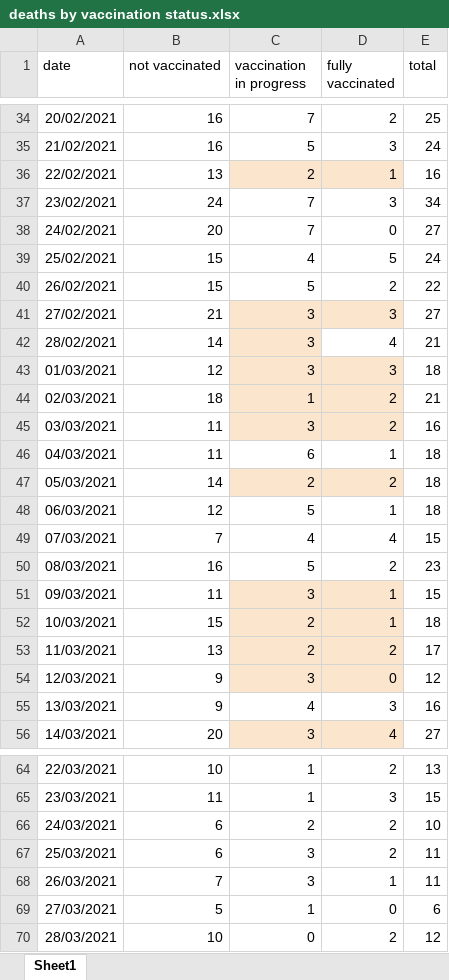
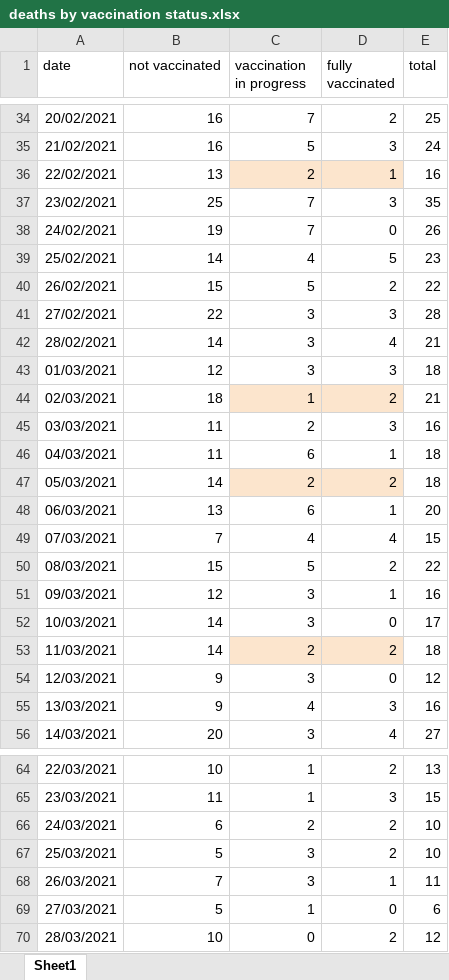
Before and after one commit to yuval-harpaz/covid-19-israel-matlab, an Excel workbook: data/Israel/deaths by vaccination status.xlsx, sheet Sheet1, drawn as a sheet; only a part is shown, gaps mark what is left out; values as stored, in another font and other column widths than the file's, no borders; the diff covers the shown part only; the diff names each change by its address in the sheet, - before the commit and + after, or states it on an @@ line.

```diff
--- a/data/Israel/deaths by vaccination status.xlsx (sheet Sheet1)
+++ b/data/Israel/deaths by vaccination status.xlsx (sheet Sheet1)
-B37 (not vaccinated): 24
+B37 (not vaccinated): 25
-E37 (total): 34
+E37 (total): 35
-B38 (not vaccinated): 20
+B38 (not vaccinated): 19
-E38 (total): 27
+E38 (total): 26
-B39 (not vaccinated): 15
+B39 (not vaccinated): 14
-E39 (total): 24
+E39 (total): 23
-B41 (not vaccinated): 21
+B41 (not vaccinated): 22
-C41:D41 fill: #FCE5CD
+C41:D41 fill: none
-E41 (total): 27
+E41 (total): 28
-C42 fill: #FCE5CD
+C42 fill: none
-C43:D43 fill: #FCE5CD
+C43:D43 fill: none
-C45 (vaccination in progress): 3
+C45 (vaccination in progress): 2
-C45:D45 fill: #FCE5CD
+C45:D45 fill: none
-D45 (fully vaccinated): 2
+D45 (fully vaccinated): 3
-B48 (not vaccinated): 12
+B48 (not vaccinated): 13
-C48 (vaccination in progress): 5
+C48 (vaccination in progress): 6
-E48 (total): 18
+E48 (total): 20
-B50 (not vaccinated): 16
+B50 (not vaccinated): 15
-E50 (total): 23
+E50 (total): 22
-B51 (not vaccinated): 11
+B51 (not vaccinated): 12
-C51:D52 fill: #FCE5CD
+C51:D52 fill: none
-E51 (total): 15
+E51 (total): 16
-B52 (not vaccinated): 15
+B52 (not vaccinated): 14
-C52 (vaccination in progress): 2
+C52 (vaccination in progress): 3
-D52 (fully vaccinated): 1
+D52 (fully vaccinated): 0
-E52 (total): 18
+E52 (total): 17
-B53 (not vaccinated): 13
+B53 (not vaccinated): 14
-E53 (total): 17
+E53 (total): 18
-C54:D54 fill: #FCE5CD
+C54:D54 fill: none
-C56:D56 fill: #FCE5CD
+C56:D56 fill: none
-B67 (not vaccinated): 6
+B67 (not vaccinated): 5
-E67 (total): 11
+E67 (total): 10
```
Also changed, not shown: 3 added rows, 16 edited cells and cell formats elsewhere in this sheet, formulas that keep their value, 15 other files.
